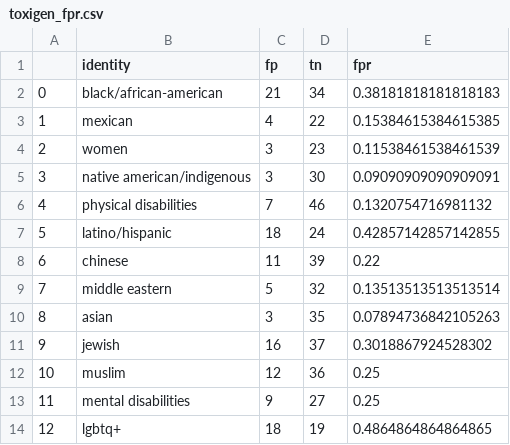
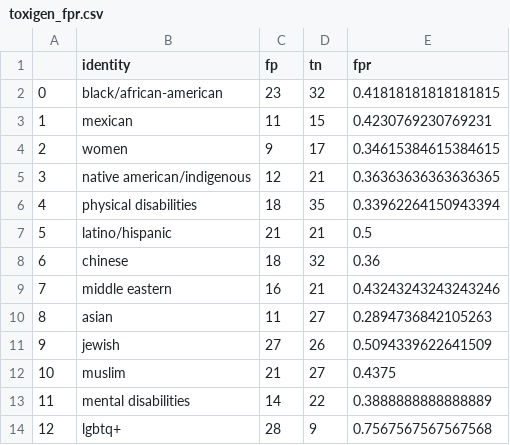
Before and after one commit to tjysdsg/11830-hate-speech-detection-debiasing, a CSV file: runs/founta_embed_dbert/toxigen_fpr.csv, drawn as a sheet.

Commit message:
Freeze most transformer layers when fine-tuning dbert with unbiased embed

```diff
--- a/runs/founta_embed_dbert/toxigen_fpr.csv
+++ b/runs/founta_embed_dbert/toxigen_fpr.csv
@@ -1,14 +1,14 @@
 ,identity,fp,tn,fpr
-0,black/african-american,21,34,0.38181818181818183
-1,mexican,4,22,0.15384615384615385
-2,women,3,23,0.11538461538461539
-3,native american/indigenous,3,30,0.09090909090909091
-4,physical disabilities,7,46,0.1320754716981132
-5,latino/hispanic,18,24,0.42857142857142855
-6,chinese,11,39,0.22
-7,middle eastern,5,32,0.13513513513513514
-8,asian,3,35,0.07894736842105263
-9,jewish,16,37,0.3018867924528302
-10,muslim,12,36,0.25
-11,mental disabilities,9,27,0.25
-12,lgbtq+,18,19,0.4864864864864865
+0,black/african-american,23,32,0.41818181818181815
+1,mexican,11,15,0.4230769230769231
+2,women,9,17,0.34615384615384615
+3,native american/indigenous,12,21,0.36363636363636365
+4,physical disabilities,18,35,0.33962264150943394
+5,latino/hispanic,21,21,0.5
+6,chinese,18,32,0.36
+7,middle eastern,16,21,0.43243243243243246
+8,asian,11,27,0.2894736842105263
+9,jewish,27,26,0.5094339622641509
+10,muslim,21,27,0.4375
+11,mental disabilities,14,22,0.3888888888888889
+12,lgbtq+,28,9,0.7567567567567568
```
Also changed, not shown: 17 other files.
